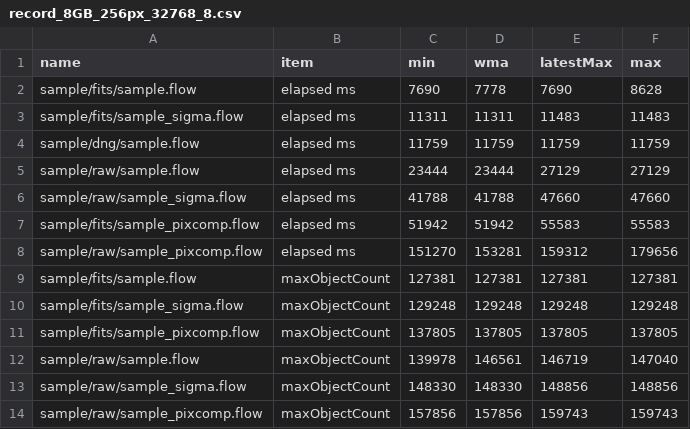
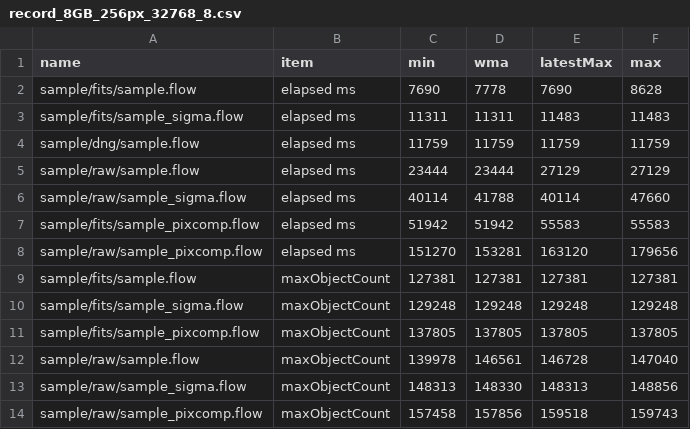
Before and after one commit to Masa-gh1/HoshinoNe, a CSV file: record_8GB_256px_32768_8.csv, drawn as a sheet.

```diff
--- a/record_8GB_256px_32768_8.csv
+++ b/record_8GB_256px_32768_8.csv
@@ -5,5 +5,5 @@ sample/dng/sample.flow,elapsed ms,11759,11759,11759,11759
 sample/raw/sample.flow,elapsed ms,23444,23444,27129,27129
-sample/raw/sample_sigma.flow,elapsed ms,41788,41788,47660,47660
+sample/raw/sample_sigma.flow,elapsed ms,40114,41788,40114,47660
 sample/fits/sample_pixcomp.flow,elapsed ms,51942,51942,55583,55583
-sample/raw/sample_pixcomp.flow,elapsed ms,151270,153281,159312,179656
+sample/raw/sample_pixcomp.flow,elapsed ms,151270,153281,163120,179656
 sample/fits/sample.flow,maxObjectCount,127381,127381,127381,127381
@@ -11,4 +11,4 @@ sample/fits/sample_sigma.flow,maxObjectCount,129248,129248,129248,129248
 sample/fits/sample_pixcomp.flow,maxObjectCount,137805,137805,137805,137805
-sample/raw/sample.flow,maxObjectCount,139978,146561,146719,147040
-sample/raw/sample_sigma.flow,maxObjectCount,148330,148330,148856,148856
-sample/raw/sample_pixcomp.flow,maxObjectCount,157856,157856,159743,159743
+sample/raw/sample.flow,maxObjectCount,139978,146561,146728,147040
+sample/raw/sample_sigma.flow,maxObjectCount,148313,148330,148313,148856
+sample/raw/sample_pixcomp.flow,maxObjectCount,157458,157856,159518,159743
```
Also changed, not shown: 16 other files.
